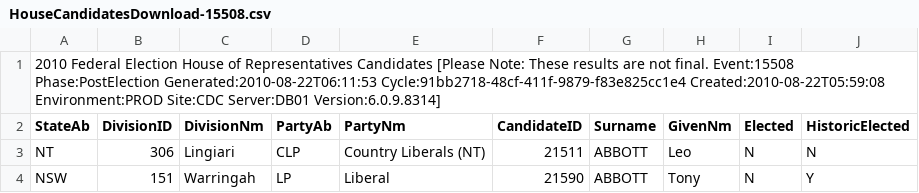
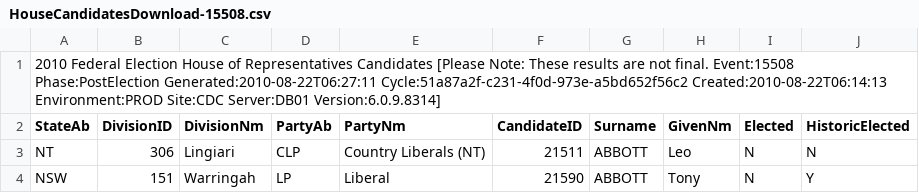
Before and after one commit to d1b/AustralianFederalElection2010CSV, a CSV file: HouseCandidatesDownload-15508.csv, drawn as a sheet; only a part is shown.

```diff
--- a/HouseCandidatesDownload-15508.csv
+++ b/HouseCandidatesDownload-15508.csv
@@ -1,2 +1,2 @@
-2010 Federal Election House of Representatives Candidates [Please Note: These results are not final. Event:15508 Phase:PostElection Generated:2010-08-22T06:11:53 Cycle:91bb2718-48cf-411f-9879-f83e825cc1e4 Created:2010-08-22T05:59:08 Environment:PROD Site:CDC Server:DB01 Version:6.0.9.8314]
+2010 Federal Election House of Representatives Candidates [Please Note: These results are not final. Event:15508 Phase:PostElection Generated:2010-08-22T06:27:11 Cycle:51a87a2f-c231-4f0d-973e-a5bd652f56c2 Created:2010-08-22T06:14:13 Environment:PROD Site:CDC Server:DB01 Version:6.0.9.8314]
 StateAb,DivisionID,DivisionNm,PartyAb,PartyNm,CandidateID,Surname,GivenNm,Elected,HistoricElected
```
Also changed, not shown: HouseDopByDivisionDownload-15508.csv, HouseFirstPrefsByCandidateByVoteTypeDownload-15508.csv, 53 other files.
